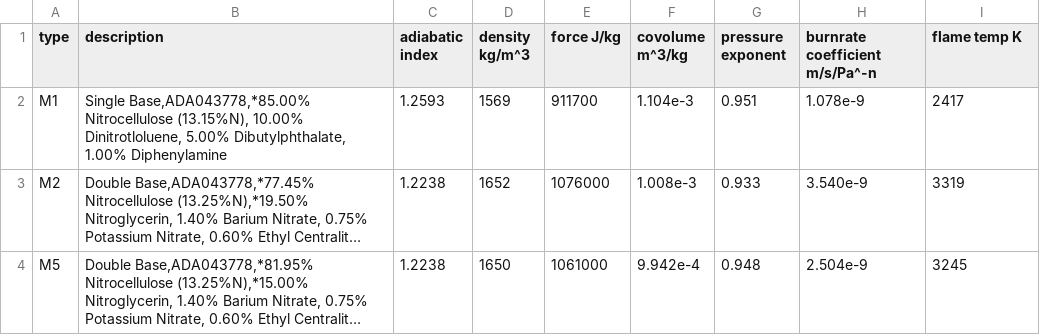
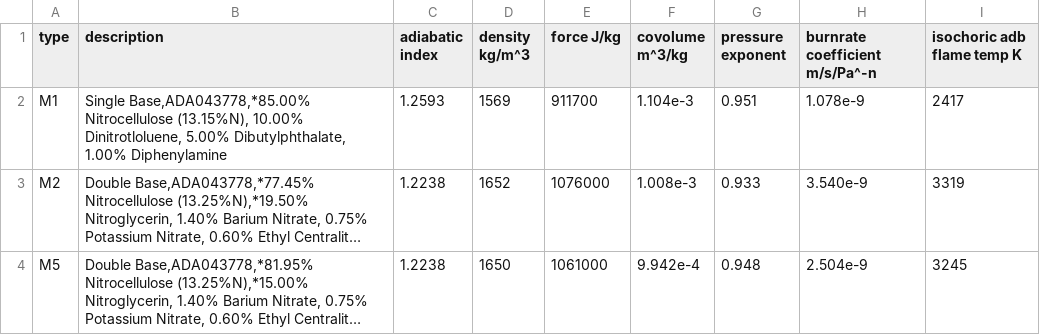
Before and after one commit to Prethea-Phoenixia/PhoenixYard, a CSV file: src/data/propellants.csv, drawn as a sheet; only a part is shown; long unchanged cells end in ….

```diff
--- a/src/data/propellants.csv
+++ b/src/data/propellants.csv
@@ -1,2 +1,2 @@
-type,description,adiabatic index,density kg/m^3,force J/kg,covolume m^3/kg,pressure exponent,burnrate coefficient m/s/Pa^-n,flame temp K
+type,description,adiabatic index,density kg/m^3,force J/kg,covolume m^3/kg,pressure exponent,burnrate coefficient m/s/Pa^-n,isochoric adb flame temp K
 M1,"Single Base,ADA043778,*85.00% Nitrocellulose (13.15%N), 10.00% Dinitrotloluene,  5.00% Dibutylphthalate,  1.00% Diphenylamine",1.2593,1569,911700,1.104e-3,0.951,1.078e-9,2417
```
Also changed, not shown: 2 other files.
